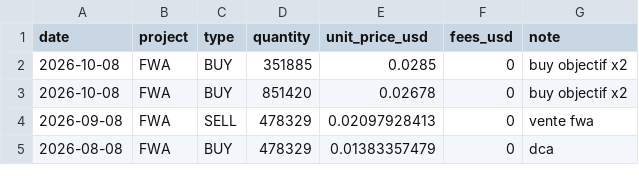
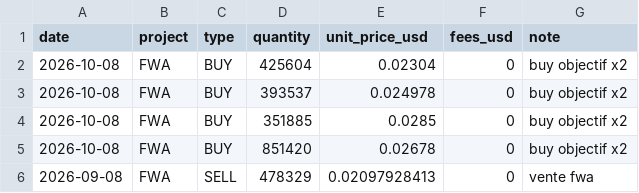
Before and after one commit to bwminingae/test, a CSV file: data_transactions.csv, drawn as a sheet; only a part is shown; the shorter side is filled out with more unchanged rows.

Commit message:
Update data_transactions.csv

```diff
--- a/data_transactions.csv
+++ b/data_transactions.csv
@@ -1,2 +1,4 @@
 date,project,type,quantity,unit_price_usd,fees_usd,note
+2026-10-08,FWA,BUY,425604,0.02304,0,buy objectif x2
+2026-10-08,FWA,BUY,393537,0.024978,0,buy objectif x2
 2026-10-08,FWA,BUY,351885,0.0285,0,buy objectif x2
```
